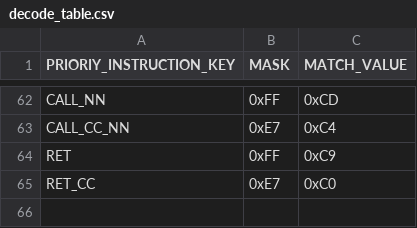
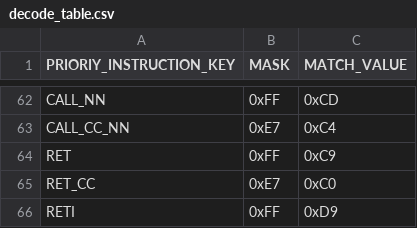
Before and after one commit to jiayeli-hualien/lotus-gbemu, a CSV file: src/lib/include/decode_table.csv, drawn as a sheet; only a part is shown, gaps mark what is left out.

```diff
--- a/src/lib/include/decode_table.csv
+++ b/src/lib/include/decode_table.csv
@@ -65 +65,2 @@ RET, 0xFF, 0xC9
 RET_CC, 0xE7, 0xC0
+RETI, 0xFF, 0xD9
```
Also changed, not shown: src/lib/include/instruction_table.csv, 4 other files.
